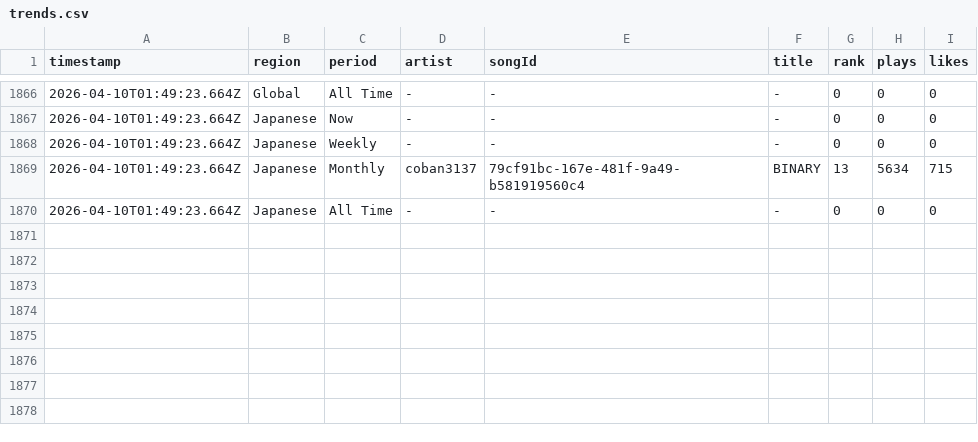
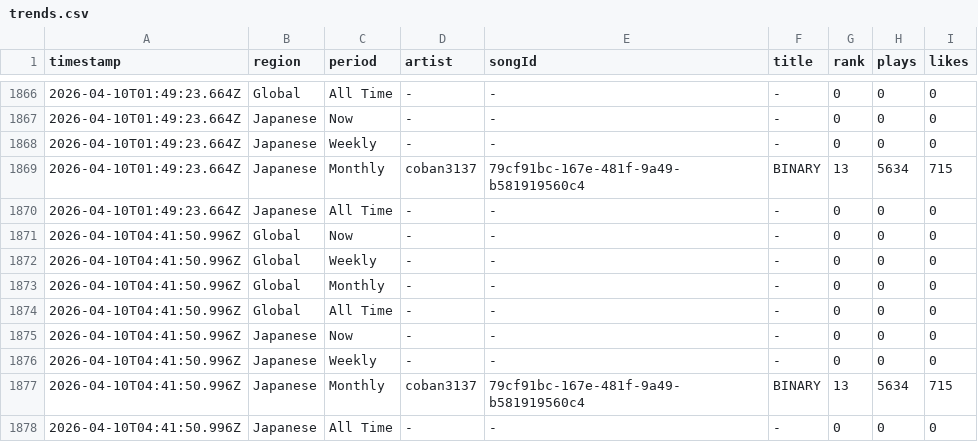
Before and after one commit to Darari-nu/suno-tracker, a CSV file: data/trends.csv, drawn as a sheet; only a part is shown, gaps mark what is left out; the diff names each change by its address in the sheet, - before the commit and + after, or states it on an @@ line.

```diff
--- a/data/trends.csv
+++ b/data/trends.csv
+row 1871: 2026-04-10T04:41:50.996Z | Global | Now | - | - | - | 0 | 0 | 0
+row 1872: 2026-04-10T04:41:50.996Z | Global | Weekly | - | - | - | 0 | 0 | 0
+row 1873: 2026-04-10T04:41:50.996Z | Global | Monthly | - | - | - | 0 | 0 | 0
+row 1874: 2026-04-10T04:41:50.996Z | Global | All Time | - | - | - | 0 | 0 | 0
+row 1875: 2026-04-10T04:41:50.996Z | Japanese | Now | - | - | - | 0 | 0 | 0
+row 1876: 2026-04-10T04:41:50.996Z | Japanese | Weekly | - | - | - | 0 | 0 | 0
+row 1877: 2026-04-10T04:41:50.996Z | Japanese | Monthly | coban3137 | 79cf91bc-167e-481f-9a49-b581919560c4 | BINARY | 13 | 5634 | 715
+row 1878: 2026-04-10T04:41:50.996Z | Japanese | All Time | - | - | - | 0 | 0 | 0
```
Also changed, not shown: data/darari_nu.csv, data/followers.csv, 1 other file.
